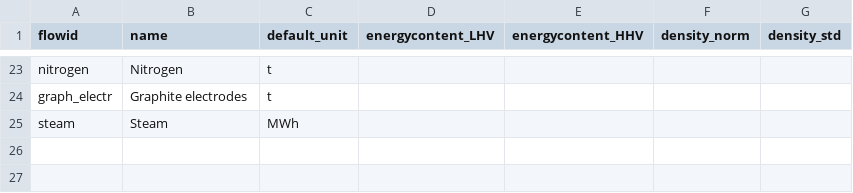
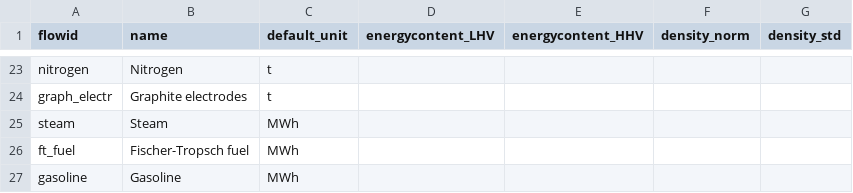
Before and after one commit to PhilippVerpoort/posted, a CSV file: inst/extdata/flow_types.csv, drawn as a sheet; only a part is shown, gaps mark what is left out.

```diff
--- a/inst/extdata/flow_types.csv
+++ b/inst/extdata/flow_types.csv
@@ -25 +25,3 @@ graph_electr,Graphite electrodes,t,,,,
 steam,Steam,MWh,,,,
+ft_fuel,Fischer-Tropsch fuel,MWh,
+gasoline,Gasoline,MWh,,
```
Also changed, not shown: inst/extdata/teds/CH4-SYN.csv, inst/extdata/teds/DAC.csv, 8 other files.
